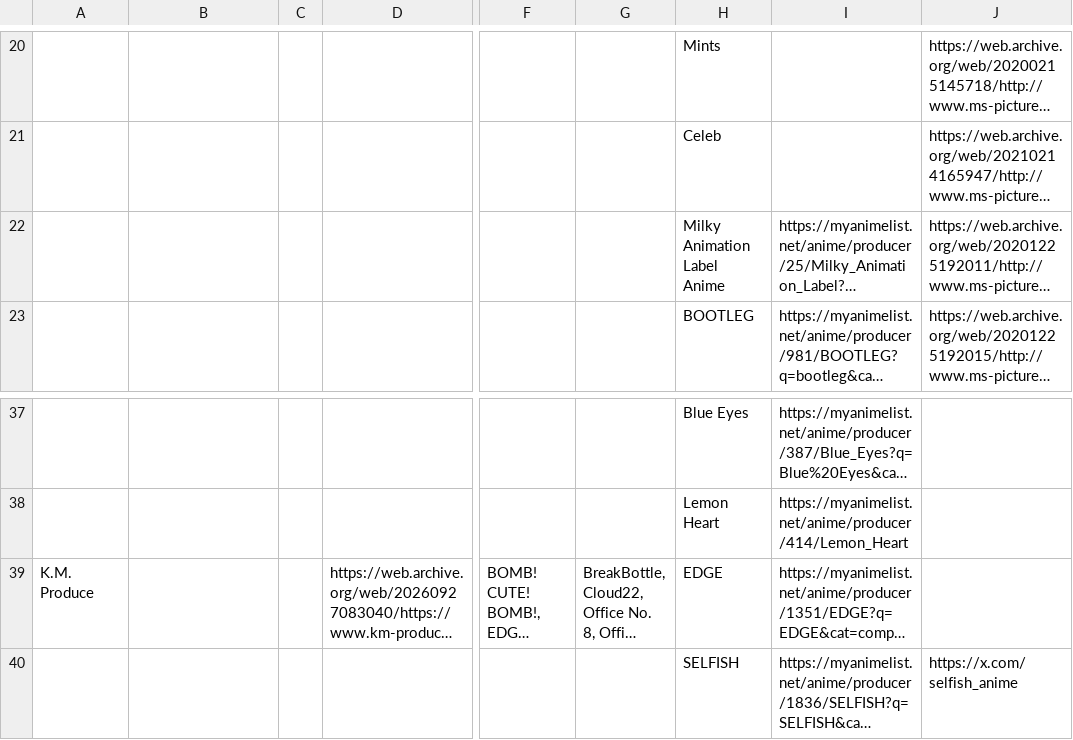
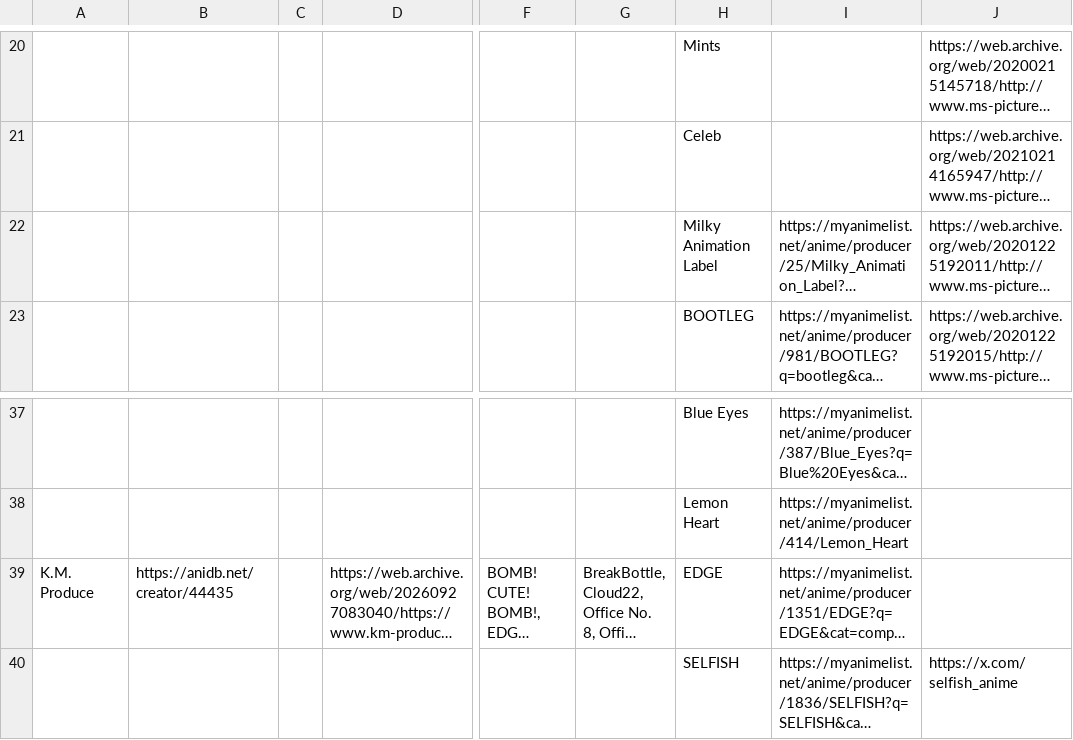
Before and after one commit to le-malicieux/le-malicieux.github.io, a CSV file: prods.csv, drawn as a sheet; only a part is shown, gaps mark what is left out; long unchanged cells end in …; the diff names each change by its address in the sheet, - before the commit and + after, or states it on an @@ line.

```diff
--- a/prods.csv
+++ b/prods.csv
-H22: Milky Animation Label Anime
+H22: Milky Animation Label
-B39: (empty)
+B39: https://anidb.net/creator/44435
```
Also changed, not shown: 1 other file.
